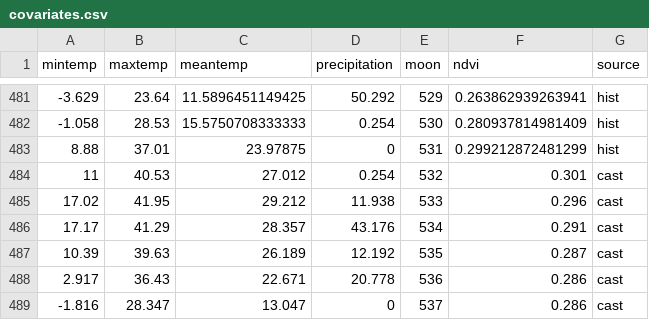
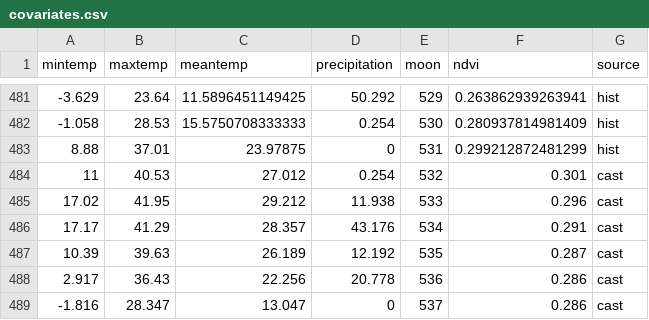
Before and after one commit to weecology/portal-forecasts, a CSV file: data/covariates.csv, drawn as a sheet; only a part is shown, gaps mark what is left out.

```diff
--- a/data/covariates.csv
+++ b/data/covariates.csv
@@ -487,3 +487,3 @@
 10.39,39.63,26.189,12.192,535,0.287,"cast"
-2.917,36.43,22.671,20.778,536,0.286,"cast"
+2.917,36.43,22.256,20.778,536,0.286,"cast"
 -1.816,28.347,13.047,0,537,0.286,"cast"
```
Also changed, not shown: data/covariate_casts.csv, 1 other file.
